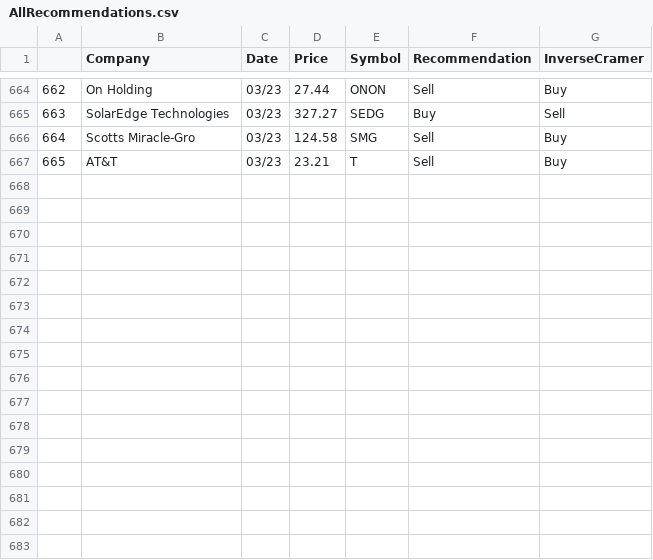
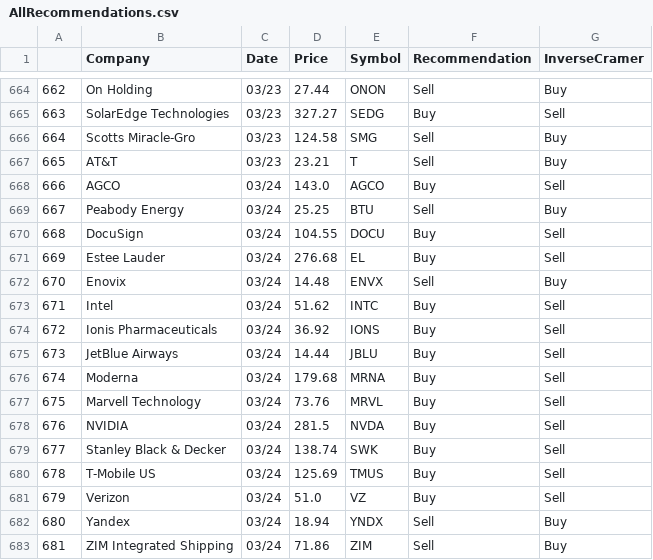
Before and after one commit to jmaslek/InverseCramer, a CSV file: AllRecommendations.csv, drawn as a sheet; only a part is shown, gaps mark what is left out.

```diff
--- a/AllRecommendations.csv
+++ b/AllRecommendations.csv
@@ -667 +667,17 @@
 665,AT&T ,03/23,23.21,T,Sell,Buy
+666,AGCO ,03/24,143.0,AGCO,Buy,Sell
+667,Peabody Energy ,03/24,25.25,BTU,Sell,Buy
+668,DocuSign ,03/24,104.55,DOCU,Buy,Sell
+669,Estee Lauder ,03/24,276.68,EL,Buy,Sell
+670,Enovix ,03/24,14.48,ENVX,Sell,Buy
+671,Intel ,03/24,51.62,INTC,Buy,Sell
+672,Ionis Pharmaceuticals ,03/24,36.92,IONS,Buy,Sell
+673,JetBlue Airways ,03/24,14.44,JBLU,Buy,Sell
+674,Moderna ,03/24,179.68,MRNA,Buy,Sell
+675,Marvell Technology ,03/24,73.76,MRVL,Buy,Sell
+676,NVIDIA ,03/24,281.5,NVDA,Buy,Sell
+677,Stanley Black & Decker ,03/24,138.74,SWK,Buy,Sell
+678,T-Mobile US ,03/24,125.69,TMUS,Buy,Sell
+679,Verizon ,03/24,51.0,VZ,Buy,Sell
+680,Yandex ,03/24,18.94,YNDX,Sell,Buy
+681,ZIM Integrated Shipping ,03/24,71.86,ZIM,Sell,Buy
```
Also changed, not shown: 1 other file.
